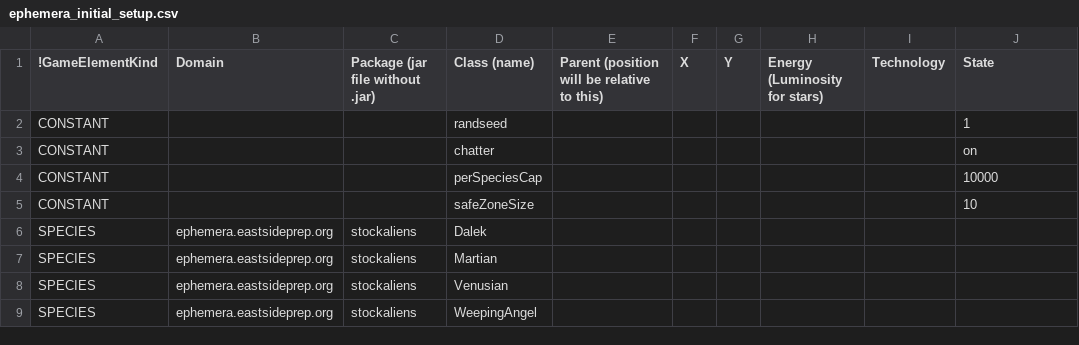
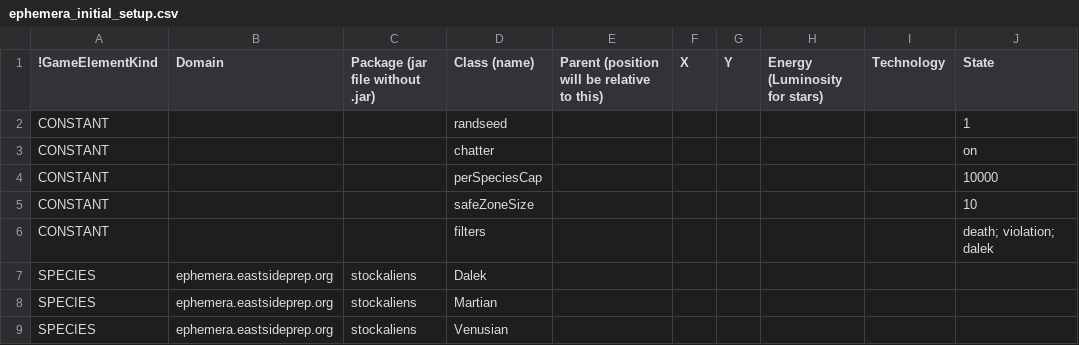
Before and after one commit to EastsidePreparatorySchool/Ephemera, a CSV file: ephemera_initial_setup.csv, drawn as a sheet; only a part is shown; the shorter side is filled out with more unchanged rows; the diff names each change by its address in the sheet, - before the commit and + after, or states it on an @@ line.

```diff
--- a/ephemera_initial_setup.csv
+++ b/ephemera_initial_setup.csv
+row 6: CONSTANT |  |  | filters |  |  |  |  |  | death; violation; dalek
```
Also changed, not shown: 7 other files.
